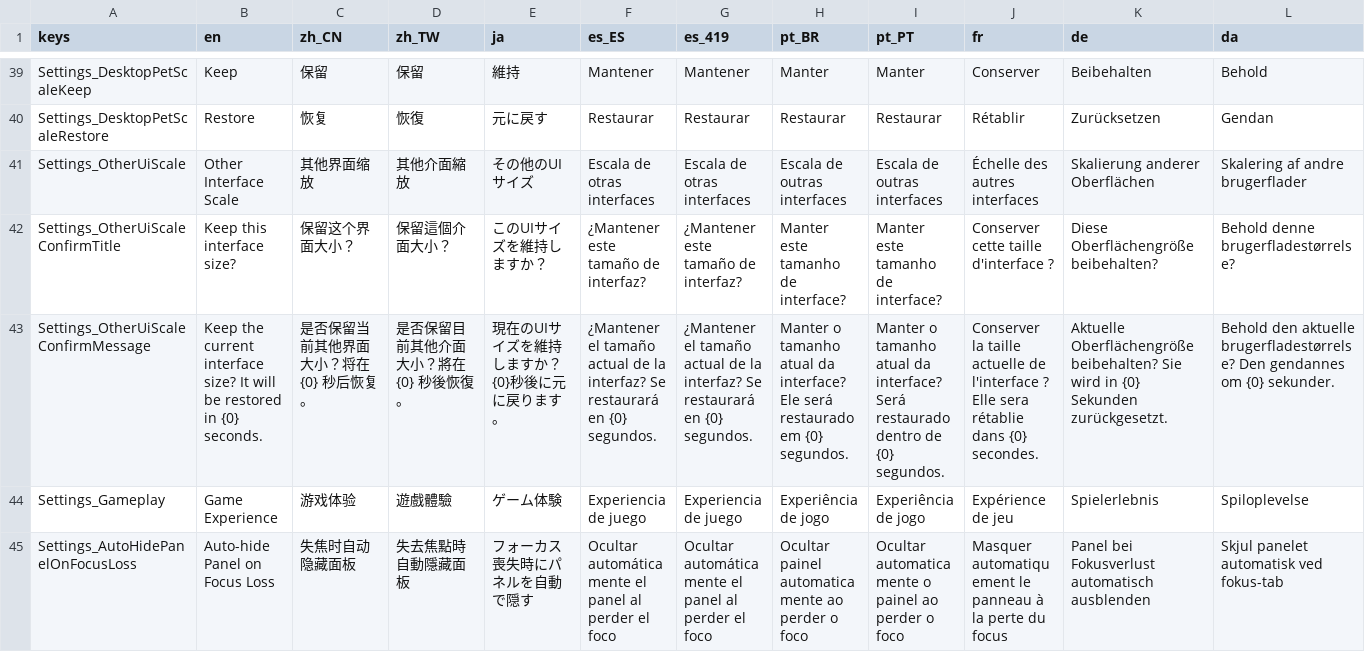
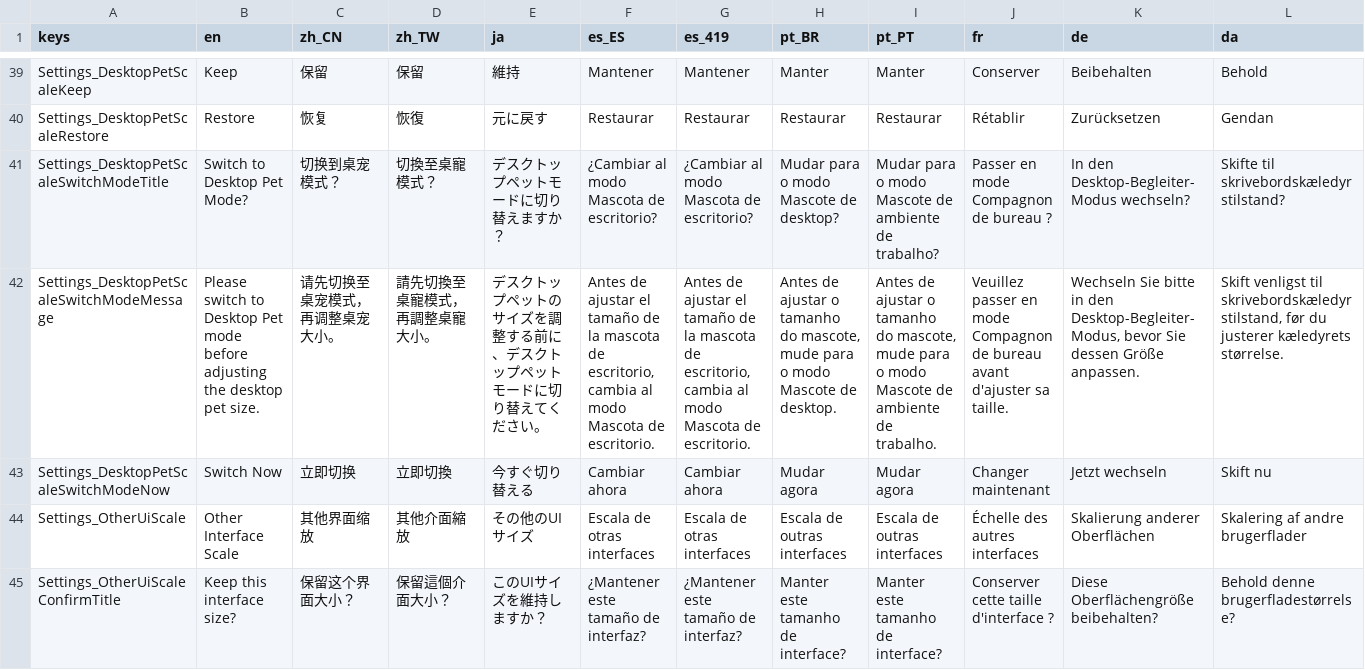
Before and after one commit to SeananTQ/lucky-dog-pub-2026, a CSV file: lucky-dog-rise/Data/Localization/LocalizationText.csv, drawn as a sheet; only a part is shown, gaps mark what is left out; the shorter side is filled out with more unchanged rows; rows hold the shown columns only; the diff names each change by its address in the sheet, - before the commit and + after, or states it on an @@ line.

```diff
--- a/lucky-dog-rise/Data/Localization/LocalizationText.csv
+++ b/lucky-dog-rise/Data/Localization/LocalizationText.csv
+row 41: Settings_DesktopPetScaleSwitchModeTitle | Switch to Desktop Pet Mode? | 切换到桌宠模式？ | 切換至桌寵模式？ | デスクトップペットモードに切り替えますか？ | ¿Cambiar al modo Mascota de escritorio? | ¿Cambiar al modo Mascota de escritorio? | Mudar para o modo Mascote de desktop? | Mudar para o modo Mascote de ambiente de trabalho? | Passer en mode Compagnon de bureau ? | In den Desktop-Begleiter-Modus wechseln? | Skifte til skrivebordskæledyrstilstand?
+row 42: Settings_DesktopPetScaleSwitchModeMessage | Please switch to Desktop Pet mode before adjusting the desktop pet size. | 请先切换至桌宠模式，再调整桌宠大小。 | 請先切換至桌寵模式，再調整桌寵大小。 | デスクトップペットのサイズを調整する前に、デスクトップペットモードに切り替えてください。 | Antes de ajustar el tamaño de la mascota de escritorio, cambia al modo Mascota de escritorio. | Antes de ajustar el tamaño de la mascota de escritorio, cambia al modo Mascota de escritorio. | Antes de ajustar o tamanho do mascote, mude para o modo Mascote de desktop. | Antes de ajustar o tamanho do mascote, mude para o modo Mascote de ambiente de trabalho. | Veuillez passer en mode Compagnon de bureau avant d'ajuster sa taille. | Wechseln Sie bitte in den Desktop-Begleiter-Modus, bevor Sie dessen Größe anpassen. | Skift venligst til skrivebordskæledyrstilstand, før du justerer kæledyrets størrelse.
+row 43: Settings_DesktopPetScaleSwitchModeNow | Switch Now | 立即切换 | 立即切換 | 今すぐ切り替える | Cambiar ahora | Cambiar ahora | Mudar agora | Mudar agora | Changer maintenant | Jetzt wechseln | Skift nu
```
Also changed, not shown: 5 other files.
